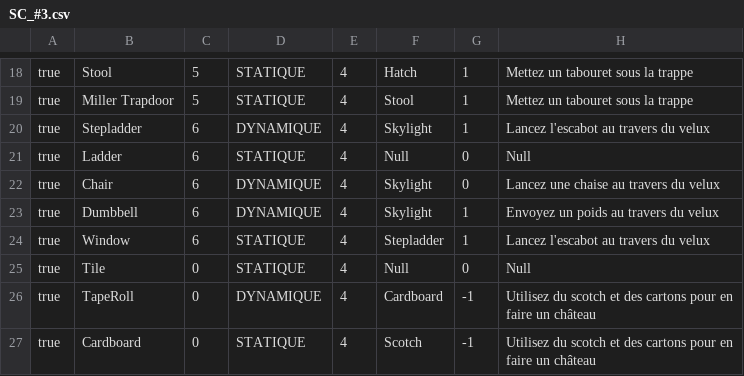
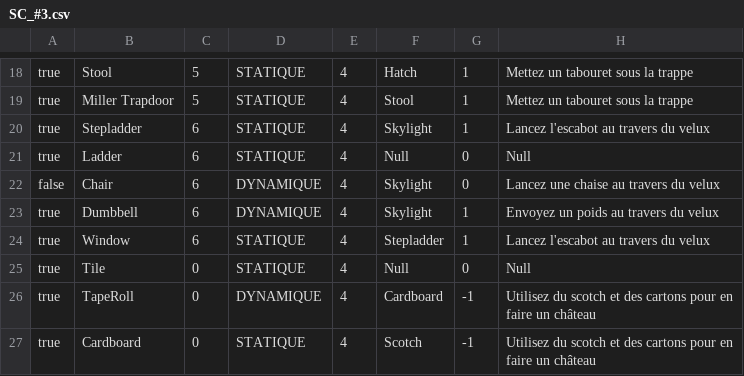
Before and after one commit to DournauxNathan/Last-Call, a CSV file: Projet-WYE/Assets/Resources/Puzzle_Rational/SC_#3.csv, drawn as a sheet; only a part is shown, gaps mark what is left out; the diff names each change by its address in the sheet, - before the commit and + after, or states it on an @@ line.

```diff
--- a/Projet-WYE/Assets/Resources/Puzzle_Rational/SC_#3.csv
+++ b/Projet-WYE/Assets/Resources/Puzzle_Rational/SC_#3.csv
-D20: DYNAMIQUE
+D20: STATIQUE
-A22: true
+A22: false
```
Also changed, not shown: 29 other files.
